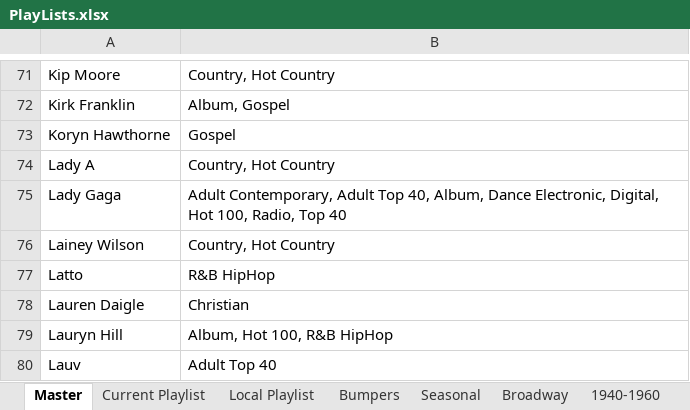
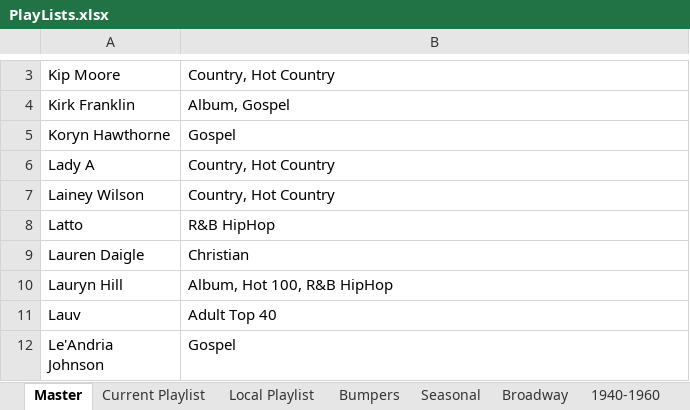
Before and after one commit to brianmcgrathnet/onlineradio, an Excel workbook: PlayLists.xlsx, sheet Master, drawn as a sheet; only a part is shown, gaps mark what is left out; the shorter side is filled out with more unchanged rows; values as stored, in another font and other column widths than the file's, no borders; the diff covers the shown part only; the diff names each change by its address in the sheet, - before the commit and + after, or states it on an @@ line.

```diff
--- a/PlayLists.xlsx (sheet Master)
+++ b/PlayLists.xlsx (sheet Master)
-row 75: Lady Gaga | Adult Contemporary, Adult Top 40, Album, Dance Electronic, Digital, Hot 100, Radio, Top 40
```
Also changed, not shown: 68 removed rows elsewhere in this sheet, sheet Current Playlist.
